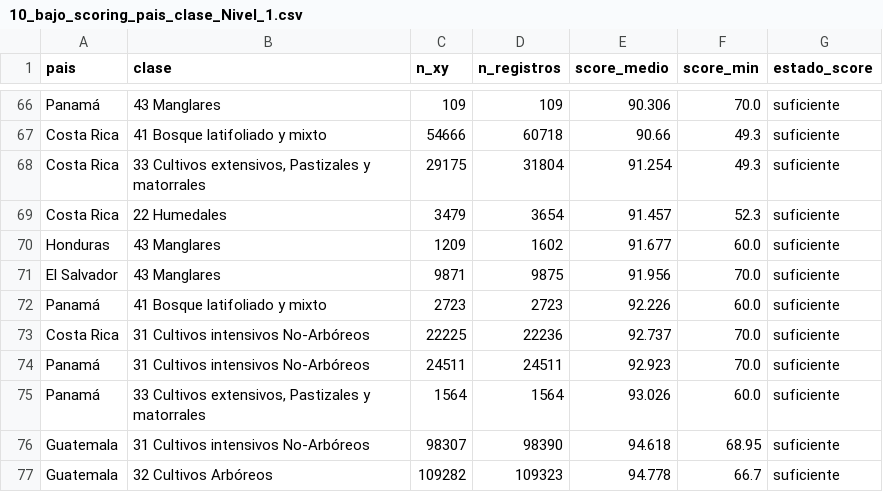
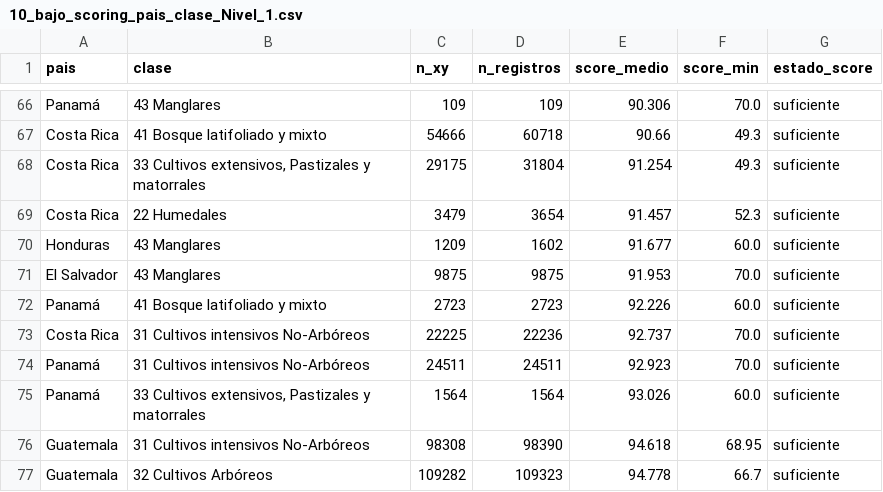
Before and after one commit to CrisVolcano/PGBM_actividad_1_diagnostico, a CSV file: outputs/tables/10_bajo_scoring_pais_clase_Nivel_1.csv, drawn as a sheet; only a part is shown, gaps mark what is left out; the diff covers the shown part only.

```diff
--- a/outputs/tables/10_bajo_scoring_pais_clase_Nivel_1.csv
+++ b/outputs/tables/10_bajo_scoring_pais_clase_Nivel_1.csv
@@ -70,3 +70,3 @@ Costa Rica,22 Humedales,3479,3654,91.457,52.3,suficiente
 Honduras,43 Manglares,1209,1602,91.677,60.0,suficiente
-El Salvador,43 Manglares,9871,9875,91.956,70.0,suficiente
+El Salvador,43 Manglares,9875,9875,91.953,70.0,suficiente
 Panamá,41 Bosque latifoliado y mixto,2723,2723,92.226,60.0,suficiente
@@ -75,3 +75,3 @@ Panamá,31 Cultivos intensivos No-Arbóreos,24511,24511,92.923,70.0,suficiente
 Panamá,"33 Cultivos extensivos, Pastizales y matorrales",1564,1564,93.026,60.0,suficiente
-Guatemala,31 Cultivos intensivos No-Arbóreos,98307,98390,94.618,68.95,suficiente
+Guatemala,31 Cultivos intensivos No-Arbóreos,98308,98390,94.618,68.95,suficiente
 Guatemala,32 Cultivos Arbóreos,109282,109323,94.778,66.7,suficiente
```
Also changed, not shown: 1 added row, 1 removed row and 26 edited cells elsewhere in this file, outputs/tables/10_baja_cantidad_puntos_pais_clase_Nivel_1.csv, outputs/tables/10_baja_cantidad_puntos_pais_clase_Nivel_2.csv, 51 other files.
